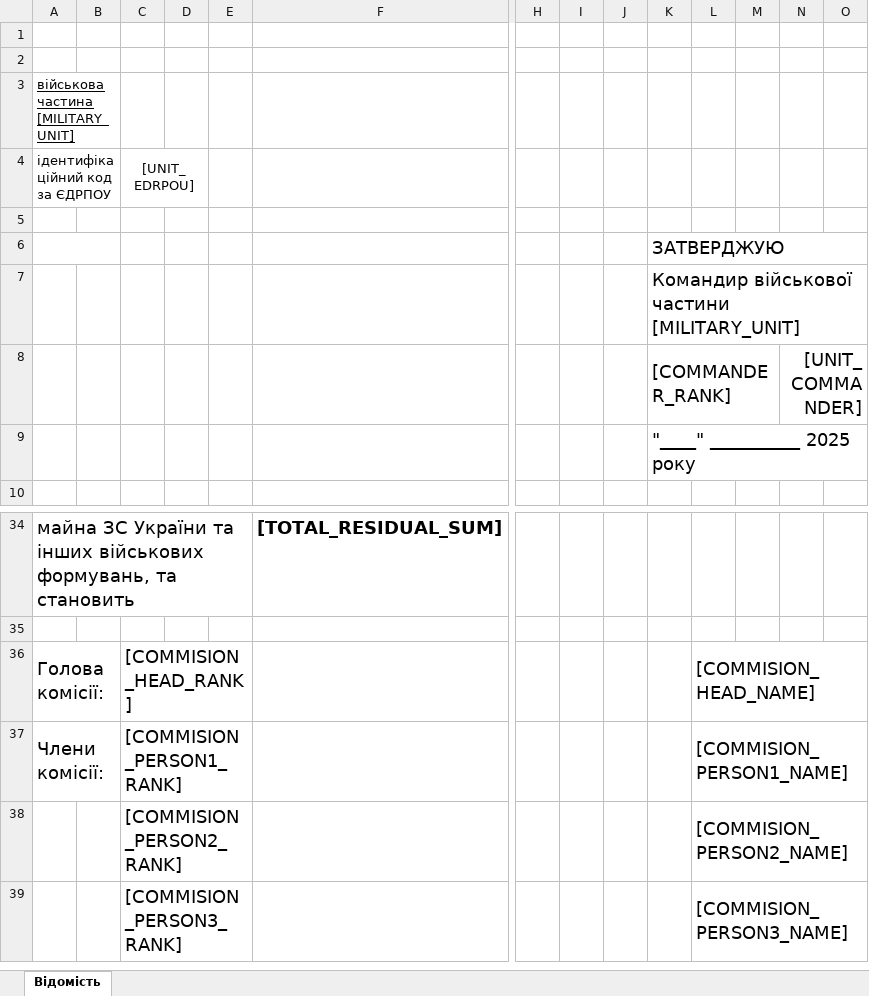
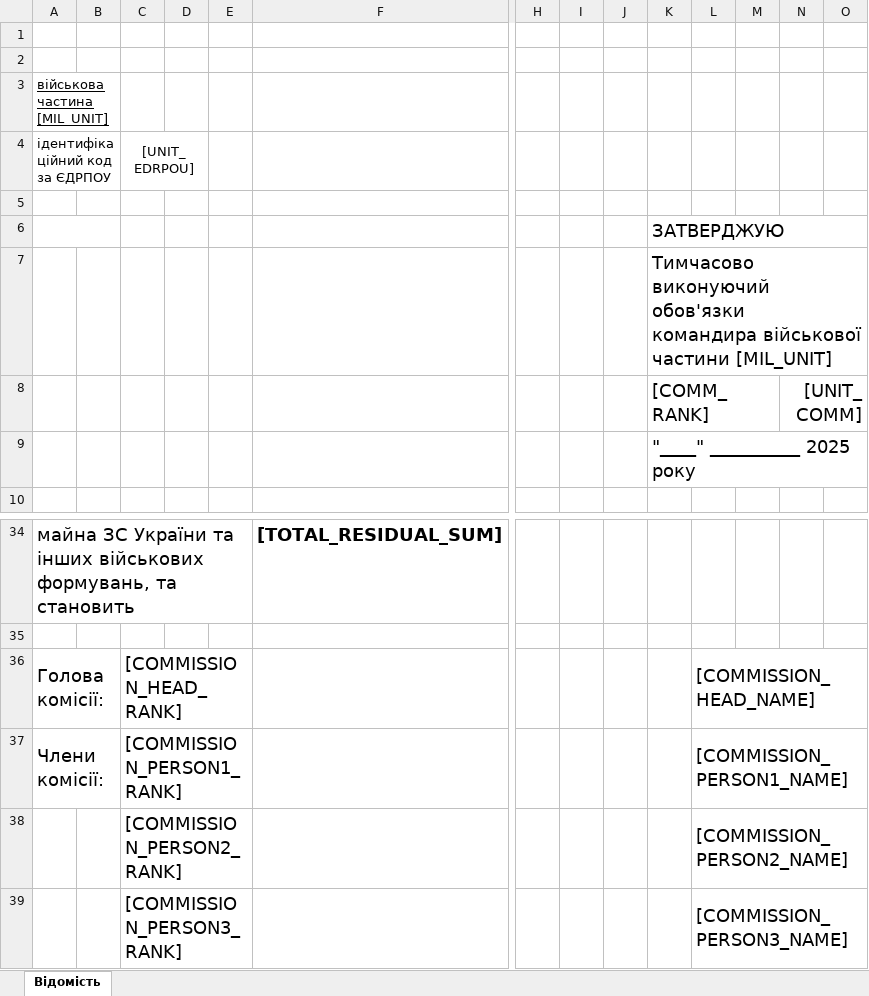
Before and after one commit to vvnikolaiev/UA.Mil.Paperwork, an Excel workbook: Mil.Paperwork.Domain/Templates/ResidualValueReportTemplate.xlsx, sheet Відомість, drawn as a sheet; only a part is shown, gaps mark what is left out; values as stored, in another font and other column widths than the file's, no borders; table styles not drawn; removed rows and columns are numbered as before the commit, all else as after; rows hold the shown columns only; ↵ is a line break in a cell; the diff names each change by its address in the sheet, - before the commit and + after, or states it on an @@ line.

Commit message:
Make adjustments in the Report Configuration file. Separate Commissions from the Reports. Separate common Unit data as well. Fix the templates.

```diff
--- a/Mil.Paperwork.Domain/Templates/ResidualValueReportTemplate.xlsx (sheet Відомість)
+++ b/Mil.Paperwork.Domain/Templates/ResidualValueReportTemplate.xlsx (sheet Відомість)
-A3: військова частина [MILITARY_UNIT]
+A3: військова частина [MIL_UNIT]
-K7: Командир військової частини [MILITARY_UNIT]
+K7: Тимчасово виконуючий обов'язки ↵ командира військової частини [MIL_UNIT]
-row 8:  |  |  |  |  |  |  |  |  | [COMMANDER_RANK] |  |  | [UNIT_COMMANDER]
+row 8:  |  |  |  |  |  |  |  |  | [COMM_RANK] |  |  | [UNIT_COMM]
-C36: [COMMISION_HEAD_RANK]
+C36: [COMMISSION_HEAD_RANK]
-L36: [COMMISION_HEAD_NAME]
+L36: [COMMISSION_HEAD_NAME]
-C37: [COMMISION_PERSON1_RANK]
+C37: [COMMISSION_PERSON1_RANK]
-L37: [COMMISION_PERSON1_NAME]
+L37: [COMMISSION_PERSON1_NAME]
-C38: [COMMISION_PERSON2_RANK]
+C38: [COMMISSION_PERSON2_RANK]
-L38: [COMMISION_PERSON2_NAME]
+L38: [COMMISSION_PERSON2_NAME]
-C39: [COMMISION_PERSON3_RANK]
+C39: [COMMISSION_PERSON3_RANK]
-L39: [COMMISION_PERSON3_NAME]
+L39: [COMMISSION_PERSON3_NAME]
```
Also changed, not shown: 38 other files.
